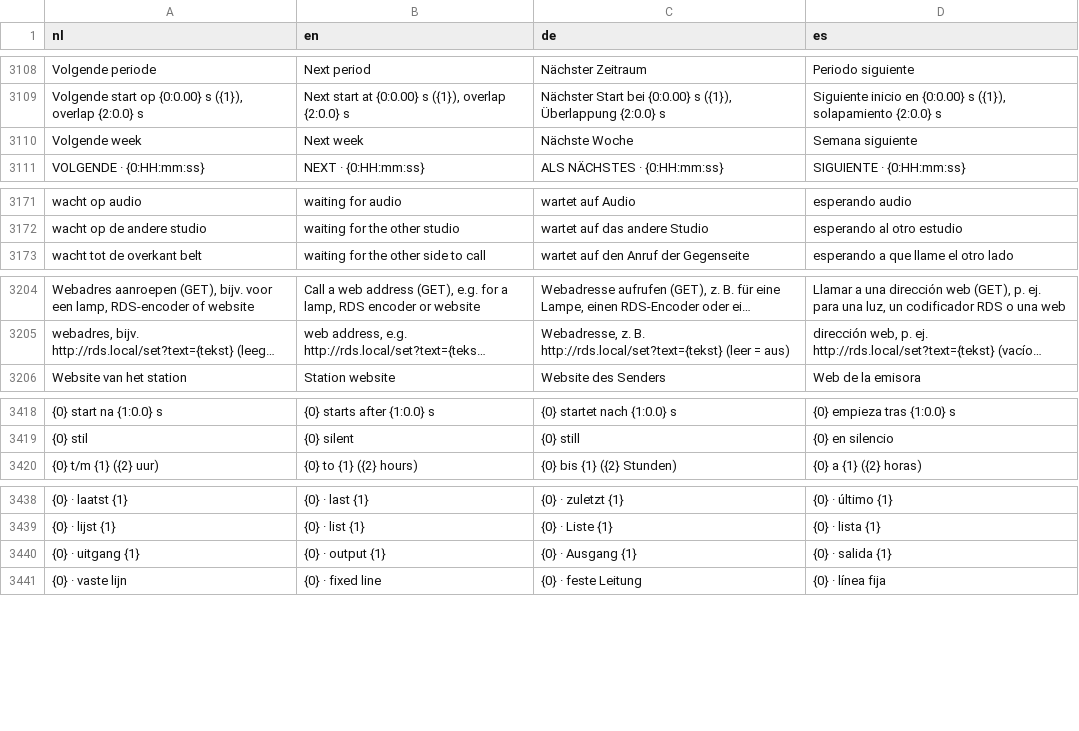
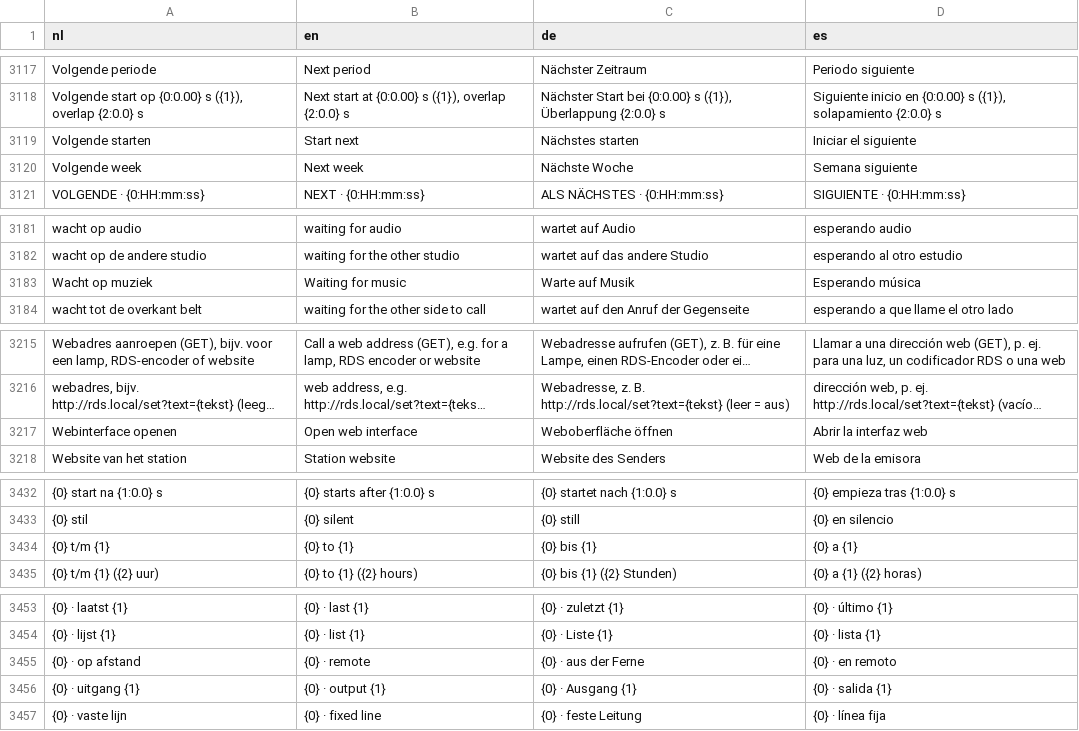
Before and after one commit to jerrydeevee/REA-Radio-DJ, a TSV file: src/ReaRadioDj.Contracts/Localization/strings.tsv, drawn as a sheet; only a part is shown, gaps mark what is left out; long unchanged cells end in …; the diff covers the shown part only; the diff names each change by its address in the sheet, - before the commit and + after, or states it on an @@ line.

```diff
--- a/src/ReaRadioDj.Contracts/Localization/strings.tsv
+++ b/src/ReaRadioDj.Contracts/Localization/strings.tsv
+row 3119: Volgende starten | Start next | Nächstes starten | Iniciar el siguiente
+row 3183: Wacht op muziek | Waiting for music | Warte auf Musik | Esperando música
+row 3217: Webinterface openen | Open web interface | Weboberfläche öffnen | Abrir la interfaz web
+row 3434: {0} t/m {1} | {0} to {1} | {0} bis {1} | {0} a {1}
+row 3455: {0} · op afstand | {0} · remote | {0} · aus der Ferne | {0} · en remoto
```
Also changed, not shown: 11 added rows elsewhere in this file, 5 other files.
